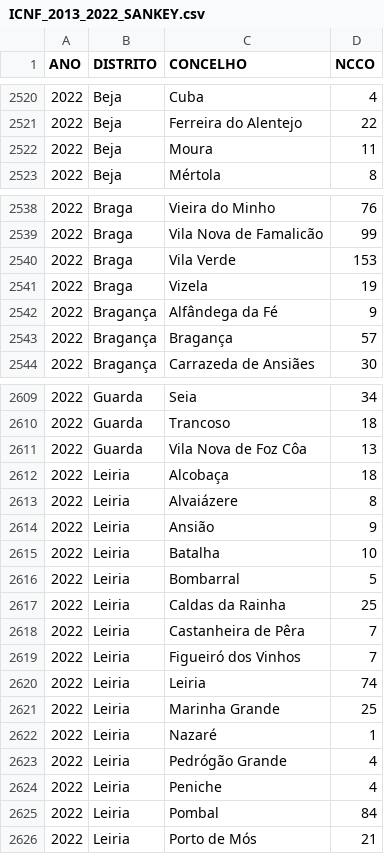
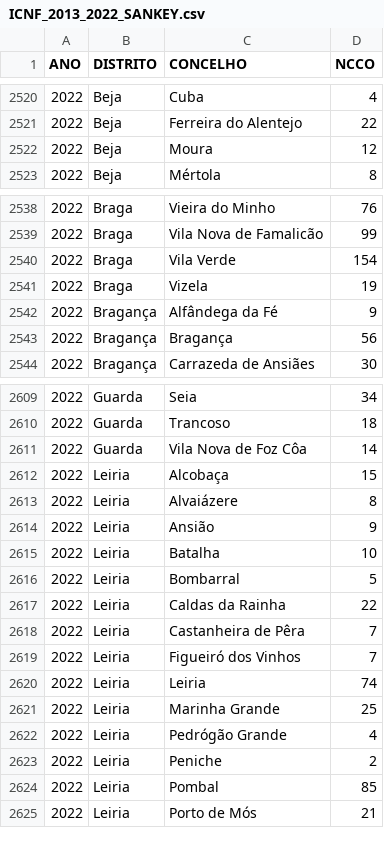
Before and after one commit to vostpt/ICNF_DATA, a CSV file: ICNF_2013_2022_SANKEY.csv, drawn as a sheet; only a part is shown, gaps mark what is left out; the diff covers the shown part only.

```diff
--- a/ICNF_2013_2022_SANKEY.csv
+++ b/ICNF_2013_2022_SANKEY.csv
@@ -2521,3 +2521,3 @@ ANO,DISTRITO,CONCELHO,NCCO
 2022,Beja,Ferreira do Alentejo,22
-2022,Beja,Moura,11
+2022,Beja,Moura,12
 2022,Beja,Mértola,8
@@ -2539,6 +2539,6 @@ ANO,DISTRITO,CONCELHO,NCCO
 2022,Braga,Vila Nova de Famalicão,99
-2022,Braga,Vila Verde,153
+2022,Braga,Vila Verde,154
 2022,Braga,Vizela,19
 2022,Bragança,Alfândega da Fé,9
-2022,Bragança,Bragança,57
+2022,Bragança,Bragança,56
 2022,Bragança,Carrazeda de Ansiães,30
@@ -2610,4 +2610,4 @@ ANO,DISTRITO,CONCELHO,NCCO
 2022,Guarda,Trancoso,18
-2022,Guarda,Vila Nova de Foz Côa,13
-2022,Leiria,Alcobaça,18
+2022,Guarda,Vila Nova de Foz Côa,14
+2022,Leiria,Alcobaça,15
 2022,Leiria,Alvaiázere,8
@@ -2616,3 +2616,3 @@ ANO,DISTRITO,CONCELHO,NCCO
 2022,Leiria,Bombarral,5
-2022,Leiria,Caldas da Rainha,25
+2022,Leiria,Caldas da Rainha,22
 2022,Leiria,Castanheira de Pêra,7
@@ -2621,6 +2621,5 @@ ANO,DISTRITO,CONCELHO,NCCO
 2022,Leiria,Marinha Grande,25
-2022,Leiria,Nazaré,1
 2022,Leiria,Pedrógão Grande,4
-2022,Leiria,Peniche,4
-2022,Leiria,Pombal,84
+2022,Leiria,Peniche,2
+2022,Leiria,Pombal,85
 2022,Leiria,Porto de Mós,21
```
Also changed, not shown: 26 edited cells elsewhere in this file.
